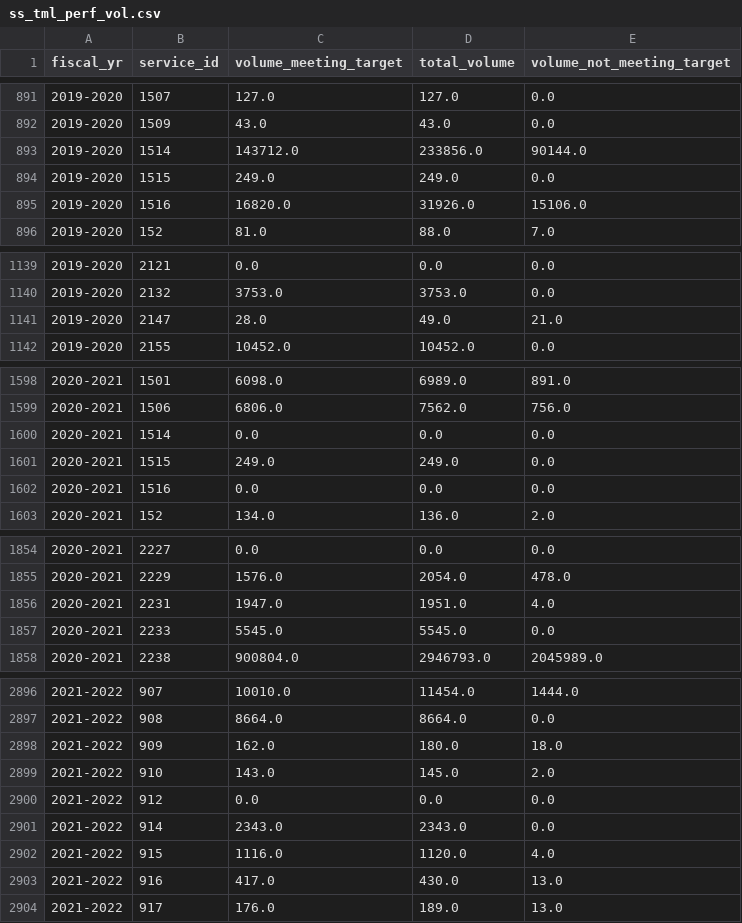
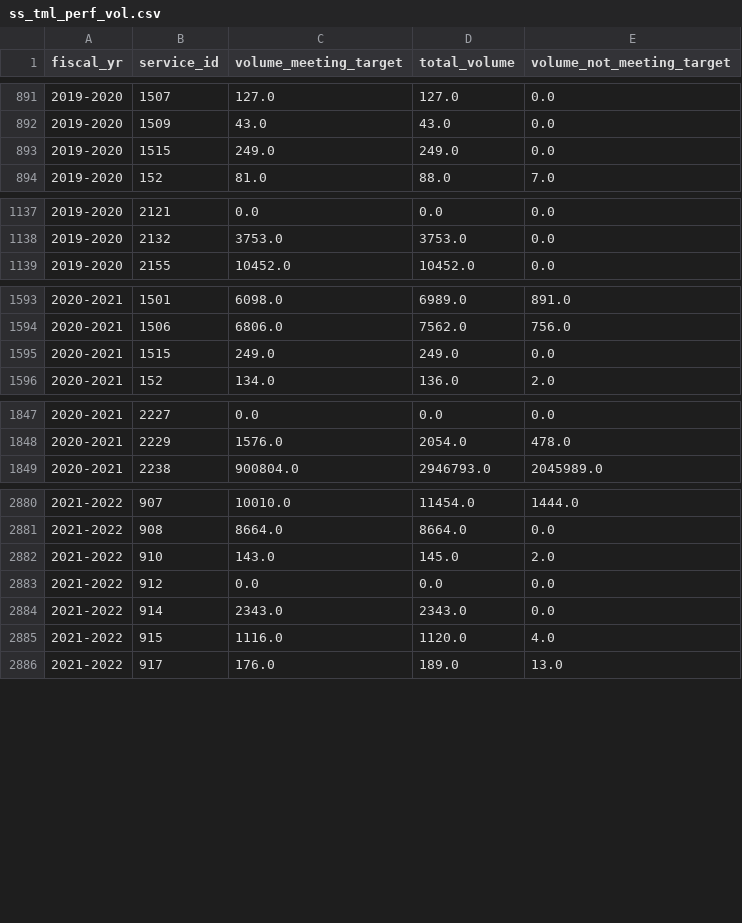
Before and after one commit to gcperformance/service-data, a CSV file: outputs/indicators/ss_tml_perf_vol.csv, drawn as a sheet; only a part is shown, gaps mark what is left out; the diff covers the shown part only.

Commit message:
added a consolidated maf_all table, rescoped all of si and ss as previous

```diff
--- a/outputs/indicators/ss_tml_perf_vol.csv
+++ b/outputs/indicators/ss_tml_perf_vol.csv
@@ -892,5 +892,3 @@ fiscal_yr;service_id;volume_meeting_target;total_volume;volume_not_meeting_targe
 2019-2020;1509;43.0;43.0;0.0
-2019-2020;1514;143712.0;233856.0;90144.0
 2019-2020;1515;249.0;249.0;0.0
-2019-2020;1516;16820.0;31926.0;15106.0
 2019-2020;152;81.0;88.0;7.0
@@ -1140,3 +1138,2 @@ fiscal_yr;service_id;volume_meeting_target;total_volume;volume_not_meeting_targe
 2019-2020;2132;3753.0;3753.0;0.0
-2019-2020;2147;28.0;49.0;21.0
 2019-2020;2155;10452.0;10452.0;0.0
@@ -1599,5 +1594,3 @@ fiscal_yr;service_id;volume_meeting_target;total_volume;volume_not_meeting_targe
 2020-2021;1506;6806.0;7562.0;756.0
-2020-2021;1514;0.0;0.0;0.0
 2020-2021;1515;249.0;249.0;0.0
-2020-2021;1516;0.0;0.0;0.0
 2020-2021;152;134.0;136.0;2.0
@@ -1855,4 +1848,2 @@ fiscal_yr;service_id;volume_meeting_target;total_volume;volume_not_meeting_targe
 2020-2021;2229;1576.0;2054.0;478.0
-2020-2021;2231;1947.0;1951.0;4.0
-2020-2021;2233;5545.0;5545.0;0.0
 2020-2021;2238;900804.0;2946793.0;2045989.0
@@ -2897,3 +2881,2 @@ fiscal_yr;service_id;volume_meeting_target;total_volume;volume_not_meeting_targe
 2021-2022;908;8664.0;8664.0;0.0
-2021-2022;909;162.0;180.0;18.0
 2021-2022;910;143.0;145.0;2.0
@@ -2902,3 +2885,2 @@ fiscal_yr;service_id;volume_meeting_target;total_volume;volume_not_meeting_targe
 2021-2022;915;1116.0;1120.0;4.0
-2021-2022;916;417.0;430.0;13.0
 2021-2022;917;176.0;189.0;13.0
```
Also changed, not shown: 15 removed rows and 1 edited cell elsewhere in this file, outputs/indicators/maf1.csv, outputs/indicators/maf2.csv, 23 other files.
